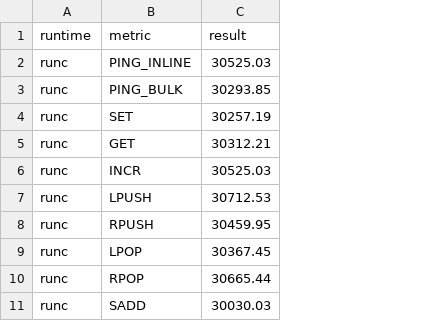
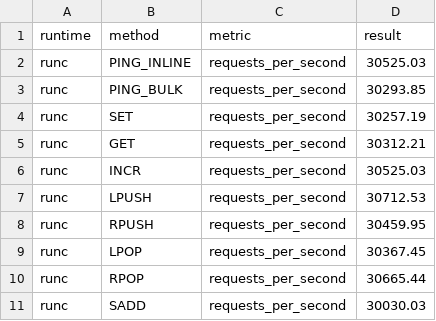
Before and after one commit to google/gvisor, a CSV file: static/performance/redis.csv, drawn as a sheet; only a part is shown; the diff names each change by its address in the sheet, - before the commit and + after, or states it on an @@ line.

Commit message:
Add y-axis label to redis benchmark
Adds a "method" to the redis benchmark csv
fixes #69

```diff
--- a/static/performance/redis.csv
+++ b/static/performance/redis.csv
+column C (metric), rows 2-11: all requests_per_second
-B1: metric
+B1: method
```
